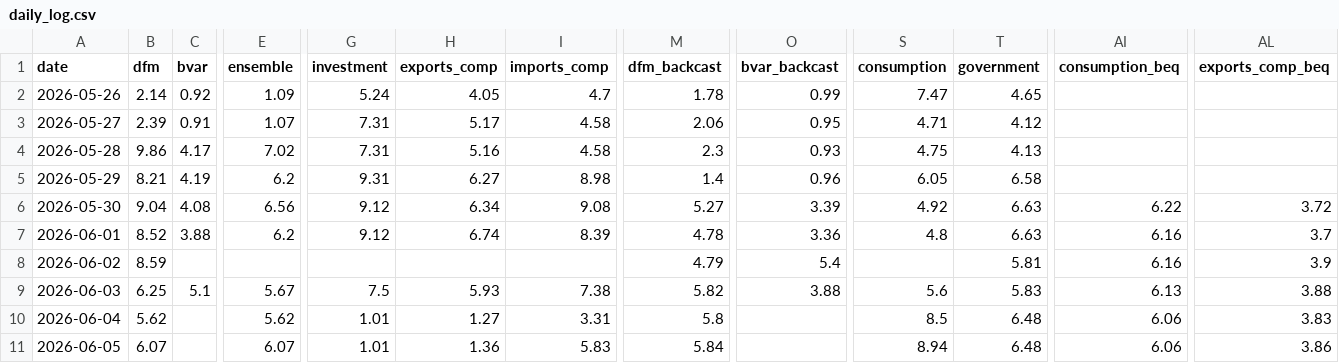
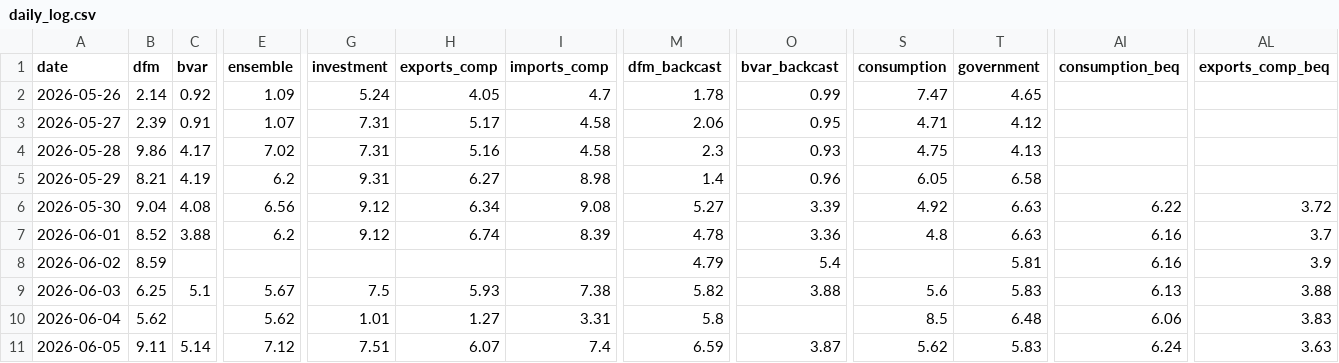
Before and after one commit to pengkodammaya/BM-ECB, a CSV file: docs/daily_log.csv, drawn as a sheet; only a part is shown, gaps mark what is left out; the diff covers the shown part only; the diff names each change by its address in the sheet, - before the commit and + after, or states it on an @@ line.

```diff
--- a/docs/daily_log.csv
+++ b/docs/daily_log.csv
-B11 (dfm): 6.07
+B11 (dfm): 9.11
-C11 (bvar): (empty)
+C11 (bvar): 5.14
-E11 (ensemble): 6.07
+E11 (ensemble): 7.12
-G11 (investment): 1.01
+G11 (investment): 7.51
-H11 (exports_comp): 1.36
+H11 (exports_comp): 6.07
-I11 (imports_comp): 5.83
+I11 (imports_comp): 7.4
-M11 (dfm_backcast): 5.84
+M11 (dfm_backcast): 6.59
-O11 (bvar_backcast): (empty)
+O11 (bvar_backcast): 3.87
-S11 (consumption): 8.94
+S11 (consumption): 5.62
-T11 (government): 6.48
+T11 (government): 5.83
-AI11 (consumption_beq): 6.06
+AI11 (consumption_beq): 6.24
-AL11 (exports_comp_beq): 3.86
+AL11 (exports_comp_beq): 3.63
```
Also changed, not shown: 9 edited cells elsewhere in this file, 3 other files.
